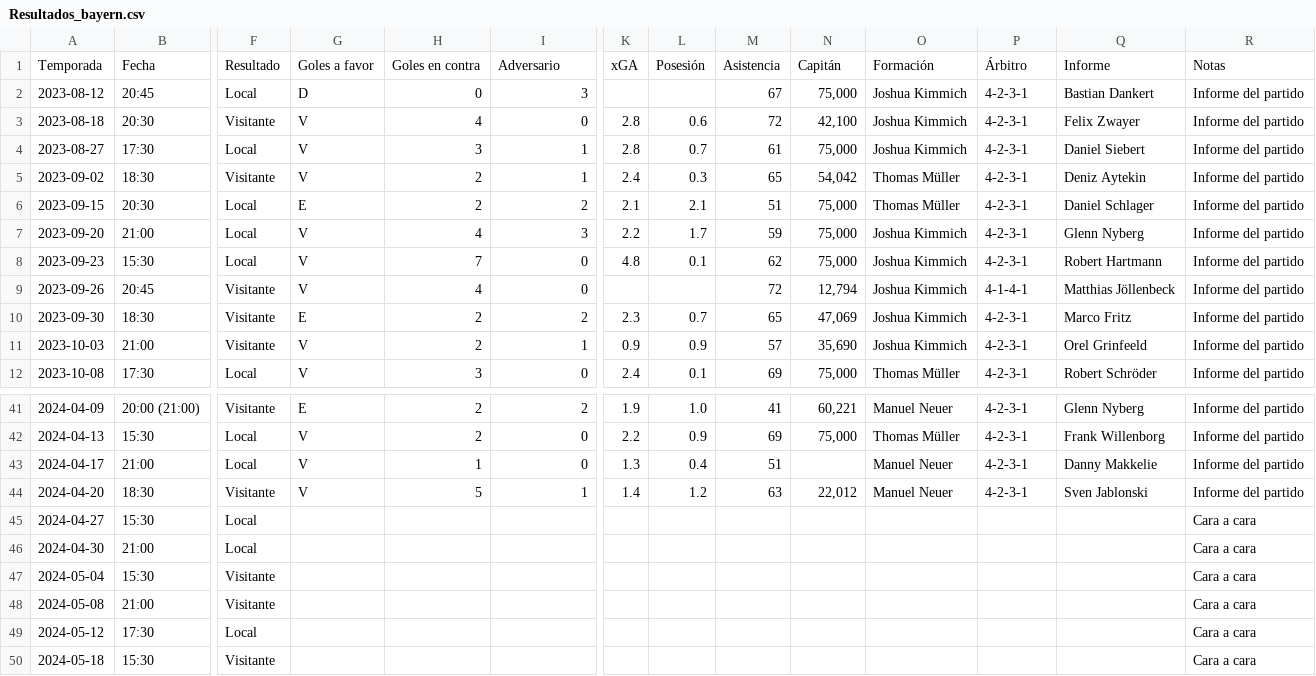
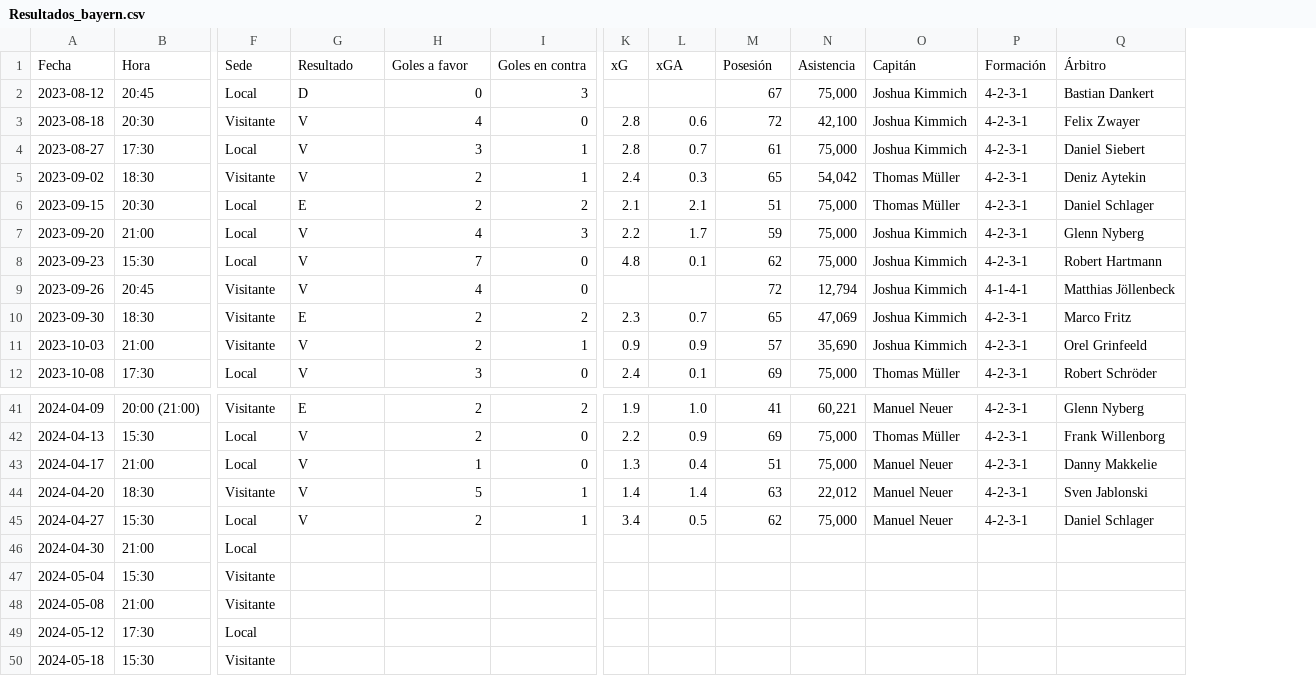
Before and after one commit to juaannavarro/Champions, a CSV file: datos/Resultados_bayern.csv, drawn as a sheet; only a part is shown, gaps mark what is left out; removed rows and columns are numbered as before the commit, all else as after; rows hold the shown columns only; the diff names each change by its address in the sheet, - before the commit and + after, or states it on an @@ line.

```diff
--- a/datos/Resultados_bayern.csv
+++ b/datos/Resultados_bayern.csv
-column R, rows 2-12: all Informe del partido; rows 41-50: Informe del partido | Informe del partido | Informe del partido | Informe del partido | Cara a cara | Cara a cara | Cara a cara | Cara a cara | Cara a cara | Cara a cara
-row 1: Temporada | Fecha | Resultado | Goles a favor | Goles en contra | Adversario | xGA | Posesión | Asistencia | Capitán | Formación | Árbitro | Informe | Notas
+row 1: Fecha | Hora | Sede | Resultado | Goles a favor | Goles en contra | xG | xGA | Posesión | Asistencia | Capitán | Formación | Árbitro
-N43: (empty)
+N43: 75,000
-L44: 1.2
+L44: 1.4
-G45: (empty)
+G45: V
-H45: (empty)
+H45: 2
-I45: (empty)
+I45: 1
-K45: (empty)
+K45: 3.4
-L45: (empty)
+L45: 0.5
-M45: (empty)
+M45: 62
-N45: (empty)
+N45: 75,000
-O45: (empty)
+O45: Manuel Neuer
-P45: (empty)
+P45: 4-2-3-1
-Q45: (empty)
+Q45: Daniel Schlager
```
Also changed, not shown: 1 other file.
